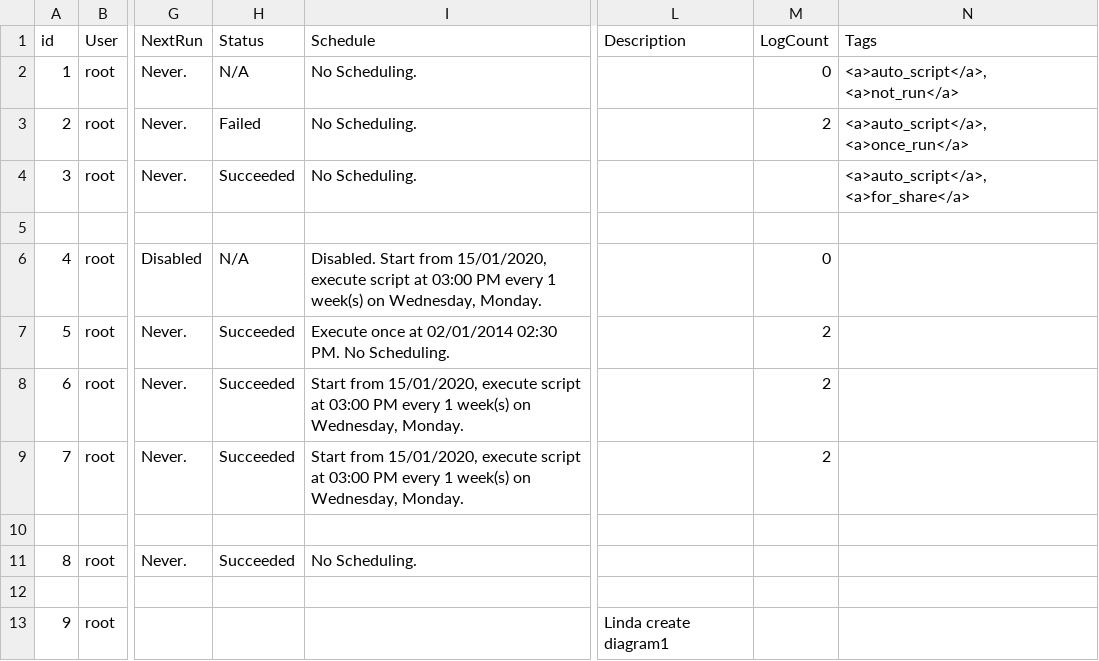
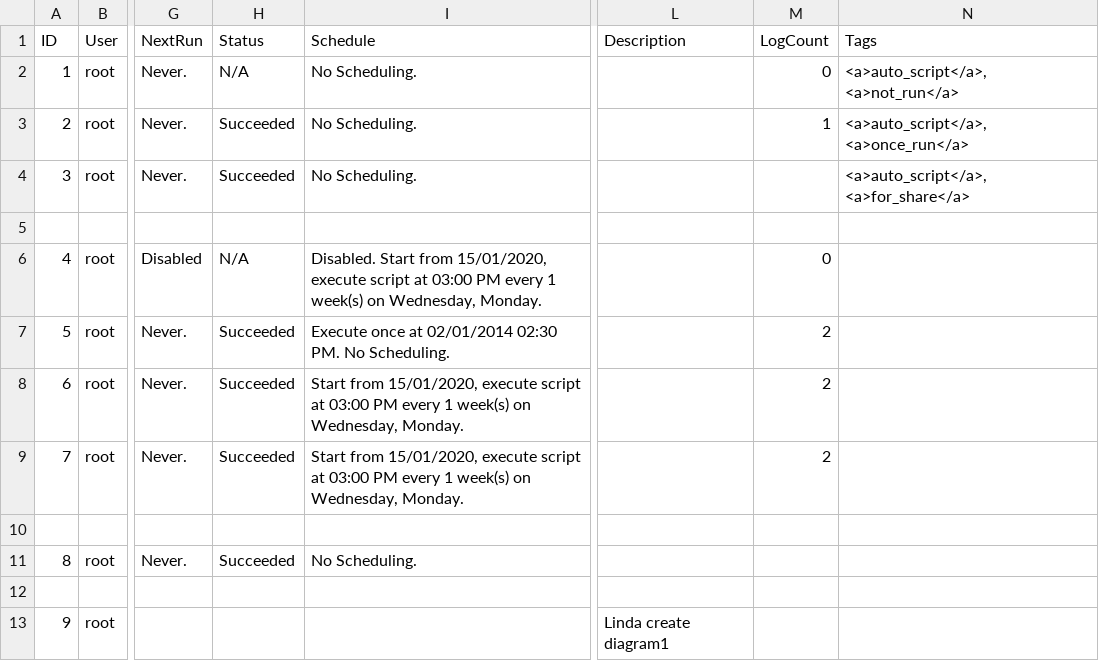
Before and after one commit to OYin-Quest/jenkins-test, a CSV file: TestComplete9/TestCompleteLearning/NotePad/Stores/Files/TICAdminConsoleZhu.csv, drawn as a sheet; only a part is shown, gaps mark what is left out; the diff names each change by its address in the sheet, - before the commit and + after, or states it on an @@ line.

```diff
--- a/TestComplete9/TestCompleteLearning/NotePad/Stores/Files/TICAdminConsoleZhu.csv
+++ b/TestComplete9/TestCompleteLearning/NotePad/Stores/Files/TICAdminConsoleZhu.csv
-A1: id
+A1: ID
-H3 (Status): Failed
+H3 (Status): Succeeded
-M3 (LogCount): 2
+M3 (LogCount): 1
```
Also changed, not shown: 1 other file.
